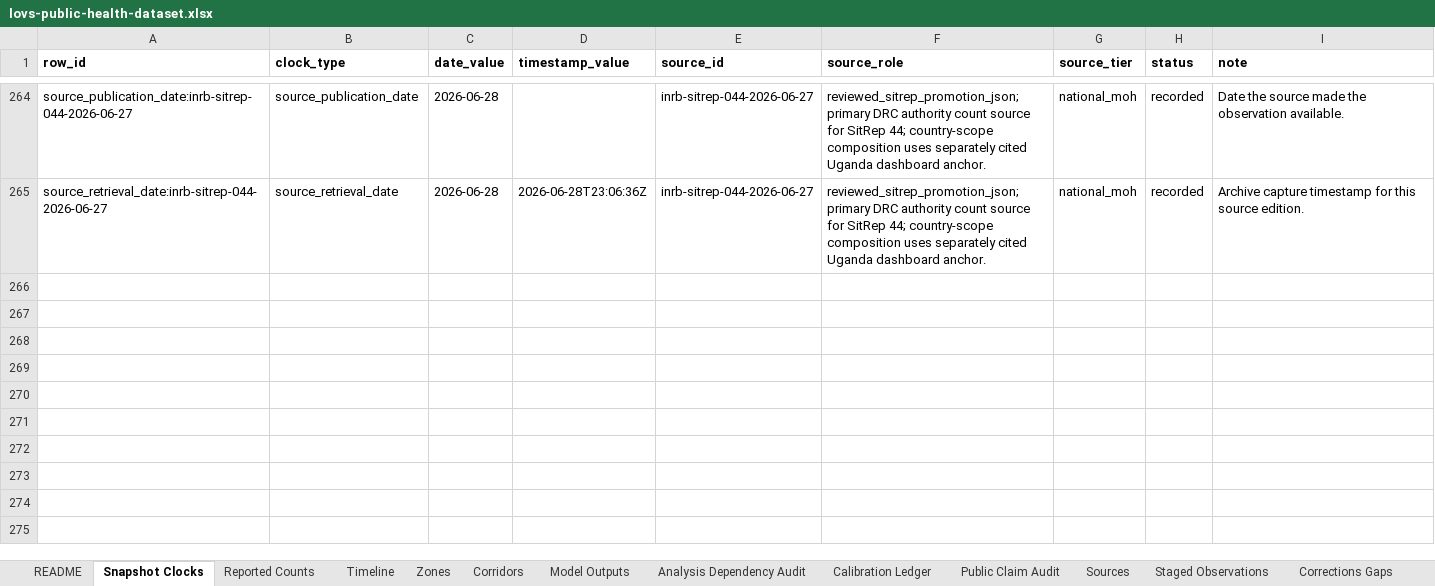
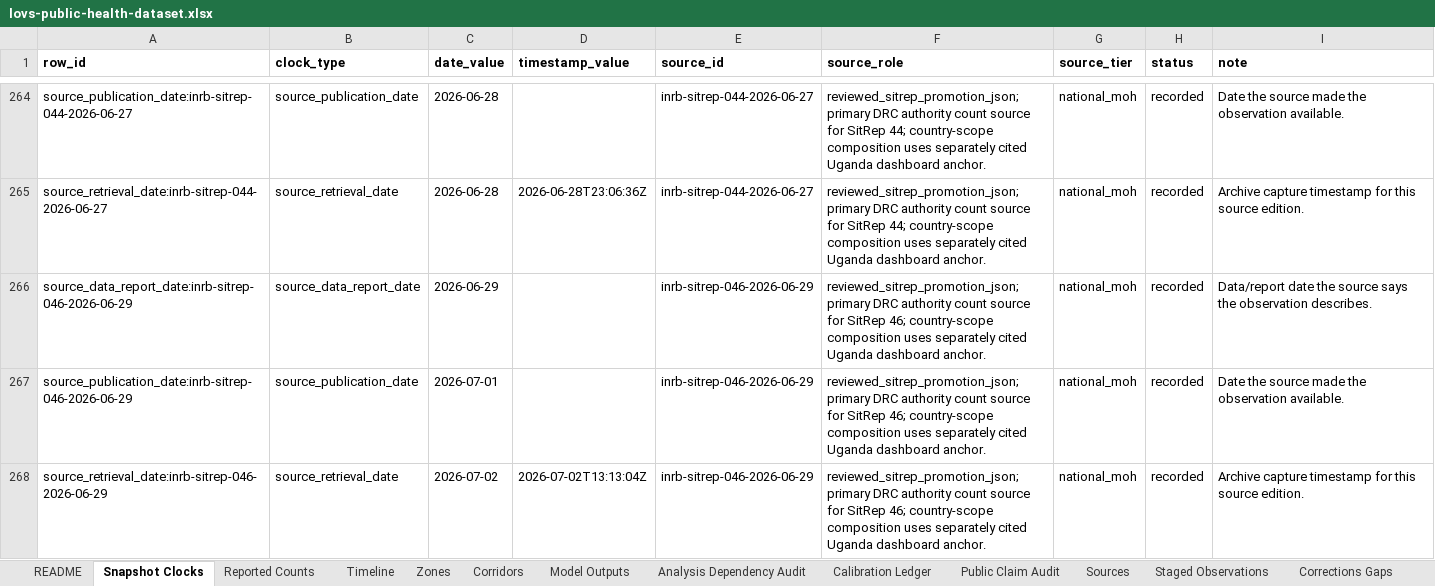
Before and after one commit to ArcedeDev/bdbv-2026-lovs, an Excel workbook: deliverables/public-health-dataset/lovs-public-health-dataset.xlsx, sheet Snapshot Clocks, drawn as a sheet; only a part is shown, gaps mark what is left out; values as stored, in another font and other column widths than the file's, no borders; the diff covers the shown part only; the diff names each change by its address in the sheet, - before the commit and + after, or states it on an @@ line.

Commit message:
data(bdbv): SitRep 46+47 catch-up build (data 2026-06-30, country 1426/440, DRC 1406/438, 36 zones)
SitRep 45 (June 28) not published by INSP (MinComMediasRDC bulletin bridge only, not promoted).
SitRep 46 (June 29): DRC 1333/399, 35 zones. SitRep 47 (June 30): DRC 1406/438, new affected HZ Lolwa -> 36/104.
Tshopo and Haut-Uele imported cases are counted under Nia-Nia (Ituri); affected provinces remain 3.
SitRep 47 published no patient-movement table; isolation census 609/92.7% and split 216/393 carried from SitRep 46 (flagged).
684/685 Python tests green, byte-deterministic. cycle_status snapshot_due is a wall-clock gate
(SR47 published 2026-07-02, before 18:00 CAT outbreak-local); tolerated, plain-git commit.

```diff
--- a/deliverables/public-health-dataset/lovs-public-health-dataset.xlsx (sheet Snapshot Clocks)
+++ b/deliverables/public-health-dataset/lovs-public-health-dataset.xlsx (sheet Snapshot Clocks)
+row 266: source_data_report_date:inrb-sitrep-046-2026-06-29 | source_data_report_date | 2026-06-29 |  | inrb-sitrep-046-2026-06-29 | reviewed_sitrep_promotion_json; primary DRC authority count source for SitRep 46; country-scope composition uses separately cited Uganda dashboard anchor. | national_moh | recorded | Data/report date the source says the observation describes.
+row 267: source_publication_date:inrb-sitrep-046-2026-06-29 | source_publication_date | 2026-07-01 |  | inrb-sitrep-046-2026-06-29 | reviewed_sitrep_promotion_json; primary DRC authority count source for SitRep 46; country-scope composition uses separately cited Uganda dashboard anchor. | national_moh | recorded | Date the source made the observation available.
+row 268: source_retrieval_date:inrb-sitrep-046-2026-06-29 | source_retrieval_date | 2026-07-02 | 2026-07-02T13:13:04Z | inrb-sitrep-046-2026-06-29 | reviewed_sitrep_promotion_json; primary DRC authority count source for SitRep 46; country-scope composition uses separately cited Uganda dashboard anchor. | national_moh | recorded | Archive capture timestamp for this source edition.
```
Also changed, not shown: 3 added rows and 3 edited cells elsewhere in this sheet, sheet Corridors, sheet Reported Counts, sheet Timeline, sheet SitRep Narrative, sheet Model Outputs, sheet Sources, 6 more sheets, 50 other files.
